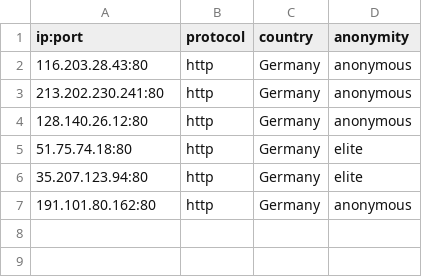
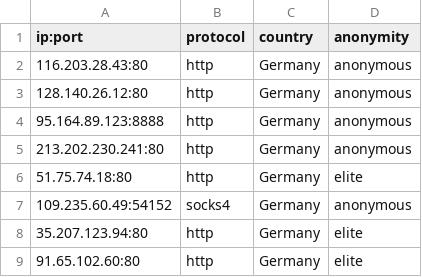
Before and after one commit to NoureddineRmila/daily-free-working-proxies, a CSV file: Germany.csv, drawn as a sheet.

```diff
--- a/Germany.csv
+++ b/Germany.csv
@@ -2,6 +2,8 @@ ip:port,protocol,country,anonymity
 116.203.28.43:80,http,Germany,anonymous
+128.140.26.12:80,http,Germany,anonymous
+95.164.89.123:8888,http,Germany,anonymous
 213.202.230.241:80,http,Germany,anonymous
-128.140.26.12:80,http,Germany,anonymous
 51.75.74.18:80,http,Germany,elite
+109.235.60.49:54152,socks4,Germany,anonymous
 35.207.123.94:80,http,Germany,elite
-191.101.80.162:80,http,Germany,anonymous
+91.65.102.60:80,http,Germany,elite
```
Also changed, not shown: Singapore.csv, United States.csv, 18 other files.
